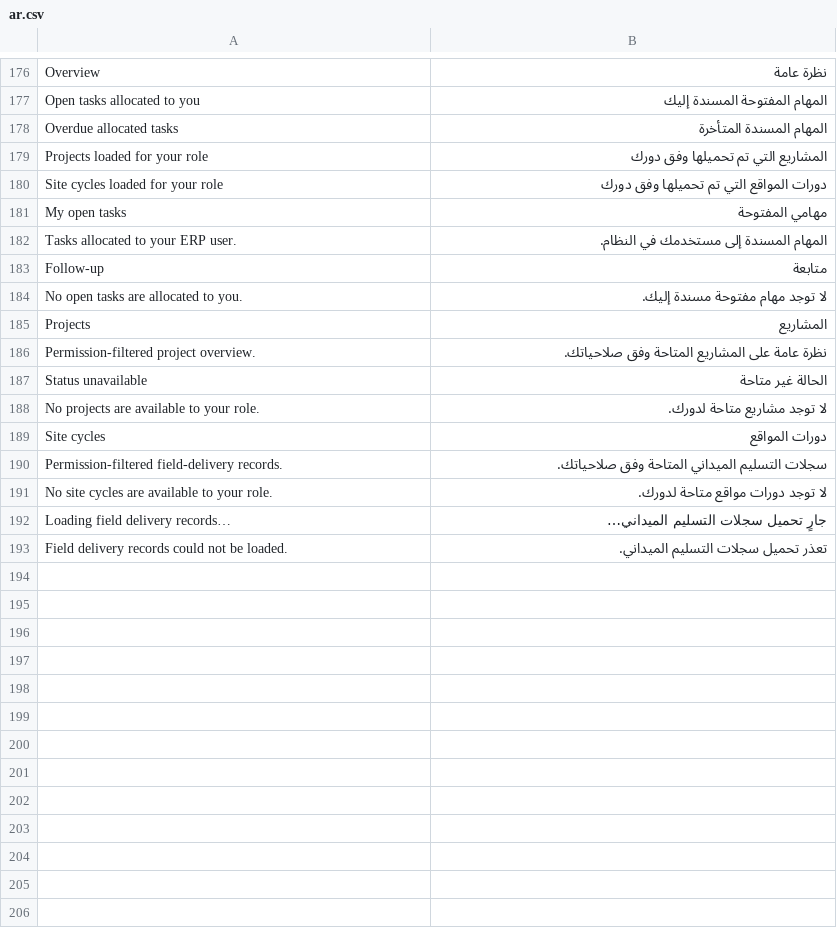
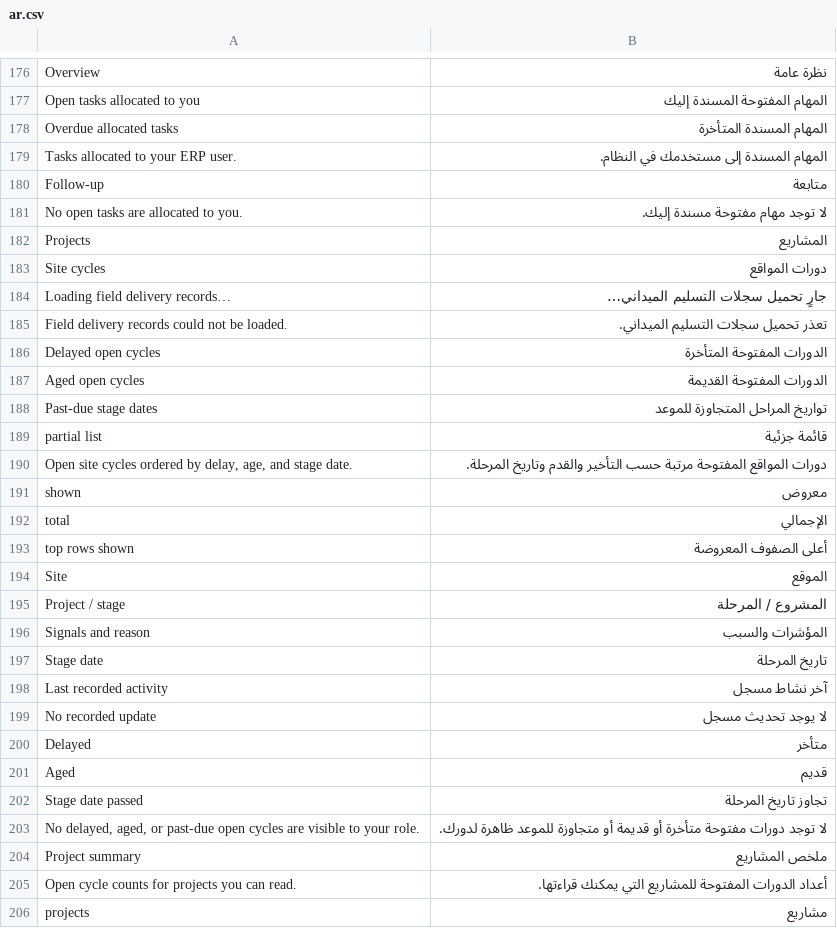
Before and after one commit to 9eskot9-max/SIG_Warehouse, a CSV file: sig_warehouse/translations/ar.csv, drawn as a sheet; only a part is shown, gaps mark what is left out; the diff covers the shown part only.

Commit message:
Add operational cycle signals to field workbench

```diff
--- a/sig_warehouse/translations/ar.csv
+++ b/sig_warehouse/translations/ar.csv
@@ -178,5 +178,2 @@ Overview,نظرة عامة
 "Overdue allocated tasks",المهام المسندة المتأخرة
-"Projects loaded for your role",المشاريع التي تم تحميلها وفق دورك
-"Site cycles loaded for your role",دورات المواقع التي تم تحميلها وفق دورك
-"My open tasks",مهامي المفتوحة
 "Tasks allocated to your ERP user.","المهام المسندة إلى مستخدمك في النظام."
@@ -185,9 +182,25 @@ Follow-up,متابعة
 Projects,المشاريع
-"Permission-filtered project overview.","نظرة عامة على المشاريع المتاحة وفق صلاحياتك."
-"Status unavailable",الحالة غير متاحة
-"No projects are available to your role.","لا توجد مشاريع متاحة لدورك."
 "Site cycles",دورات المواقع
-"Permission-filtered field-delivery records.","سجلات التسليم الميداني المتاحة وفق صلاحياتك."
-"No site cycles are available to your role.","لا توجد دورات مواقع متاحة لدورك."
 "Loading field delivery records…",جارٍ تحميل سجلات التسليم الميداني…
 "Field delivery records could not be loaded.","تعذر تحميل سجلات التسليم الميداني."
+"Delayed open cycles",الدورات المفتوحة المتأخرة
+"Aged open cycles",الدورات المفتوحة القديمة
+"Past-due stage dates",تواريخ المراحل المتجاوزة للموعد
+"partial list",قائمة جزئية
+"Open site cycles ordered by delay, age, and stage date.","دورات المواقع المفتوحة مرتبة حسب التأخير والقدم وتاريخ المرحلة."
+shown,معروض
+total,الإجمالي
+"top rows shown",أعلى الصفوف المعروضة
+Site,الموقع
+"Project / stage",المشروع / المرحلة
+"Signals and reason",المؤشرات والسبب
+"Stage date",تاريخ المرحلة
+"Last recorded activity",آخر نشاط مسجل
+"No recorded update",لا يوجد تحديث مسجل
+Delayed,متأخر
+Aged,قديم
+"Stage date passed",تجاوز تاريخ المرحلة
+"No delayed, aged, or past-due open cycles are visible to your role.","لا توجد دورات مفتوحة متأخرة أو قديمة أو متجاوزة للموعد ظاهرة لدورك."
+"Project summary",ملخص المشاريع
+"Open cycle counts for projects you can read.","أعداد الدورات المفتوحة للمشاريع التي يمكنك قراءتها."
+projects,مشاريع
```
Also changed, not shown: 3 added rows elsewhere in this file, 3 other files.
